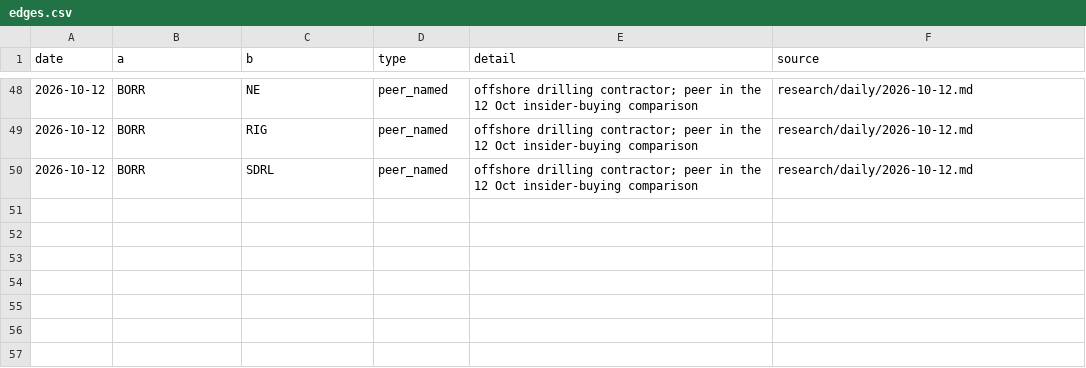
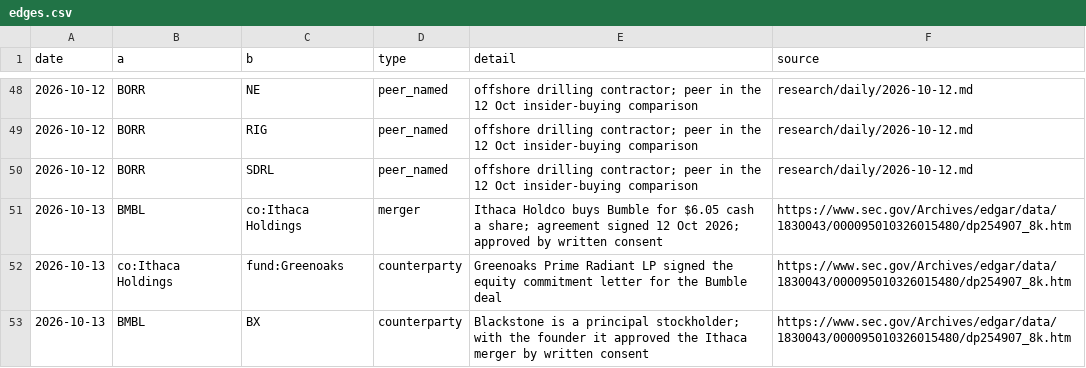
Before and after one commit to astonmonnach/signal-research, a CSV file: graph/edges.csv, drawn as a sheet; only a part is shown, gaps mark what is left out.

Commit message:
Nth run 13 Oct: Bumble take-private at $6.05 (tracked, already run)

```diff
--- a/graph/edges.csv
+++ b/graph/edges.csv
@@ -50 +50,4 @@ date,a,b,type,detail,source
 2026-10-12,BORR,SDRL,peer_named,offshore drilling contractor; peer in the 12 Oct insider-buying comparison,research/daily/2026-10-12.md
+2026-10-13,BMBL,co:Ithaca Holdings,merger,Ithaca Holdco buys Bumble for $6.05 cash a share; agreement signed 12 Oct 2026; approved by written consent,https://www.sec.gov/Archives/edgar/data/1830043/000095010326015480/dp254907_8k.htm
+2026-10-13,co:Ithaca Holdings,fund:Greenoaks,counterparty,Greenoaks Prime Radiant LP signed the equity commitment letter for the Bumble deal,https://www.sec.gov/Archives/edgar/data/1830043/000095010326015480/dp254907_8k.htm
+2026-10-13,BMBL,BX,counterparty,Blackstone is a principal stockholder; with the founder it approved the Ithaca merger by written consent,https://www.sec.gov/Archives/edgar/data/1830043/000095010326015480/dp254907_8k.htm
```
Also changed, not shown: ledger/manual_calls.csv, 2 other files.
